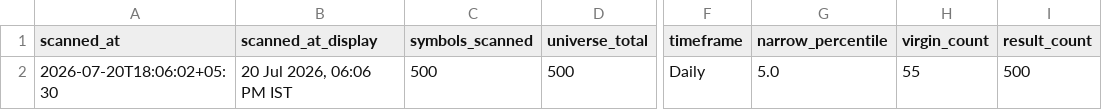
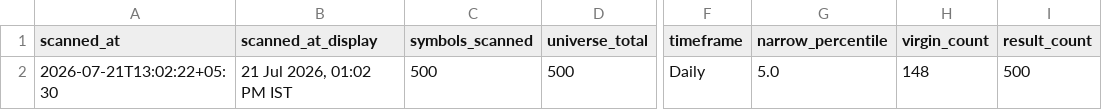
Before and after one commit to anilkumarkmys/breakoutscanner, a CSV file: data_cache/cpr_scan_info.csv, drawn as a sheet; only a part is shown, gaps mark what is left out; the diff names each change by its address in the sheet, - before the commit and + after, or states it on an @@ line.

```diff
--- a/data_cache/cpr_scan_info.csv
+++ b/data_cache/cpr_scan_info.csv
-A2 (scanned_at): 2026-07-20T18:06:02+05:30
+A2 (scanned_at): 2026-07-21T13:02:22+05:30
-B2 (scanned_at_display): 20 Jul 2026, 06:06 PM IST
+B2 (scanned_at_display): 21 Jul 2026, 01:02 PM IST
-H2 (virgin_count): 55
+H2 (virgin_count): 148
```
Also changed, not shown: data_cache/scan_info.csv, 4 other files.
